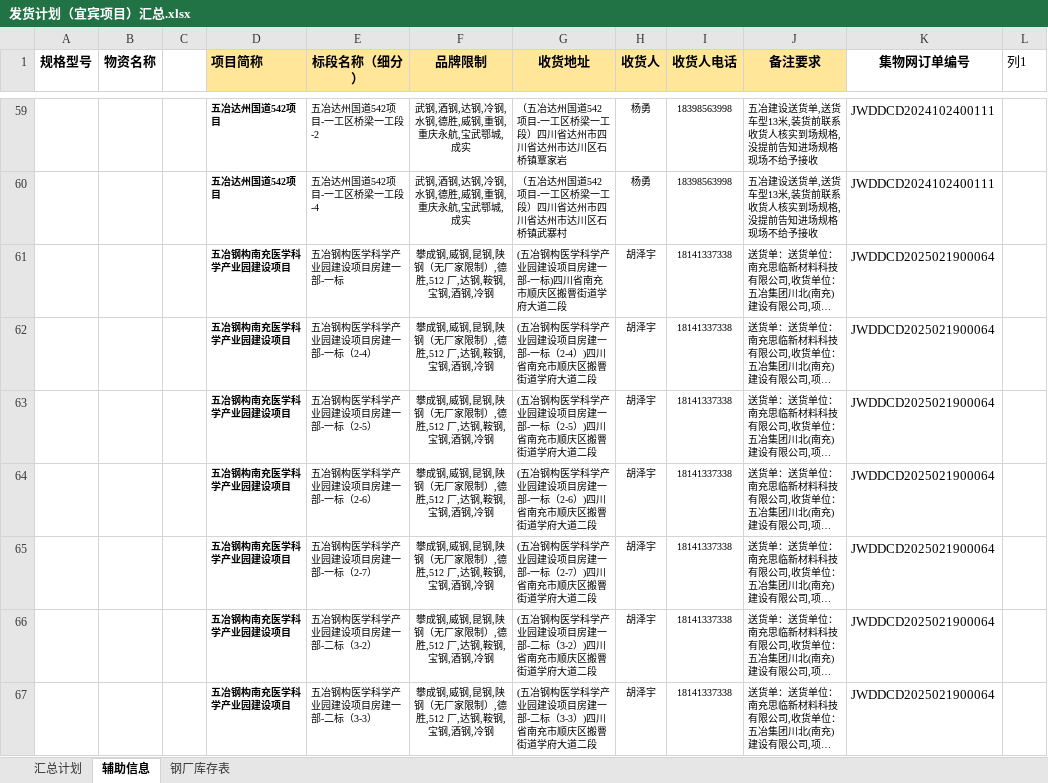
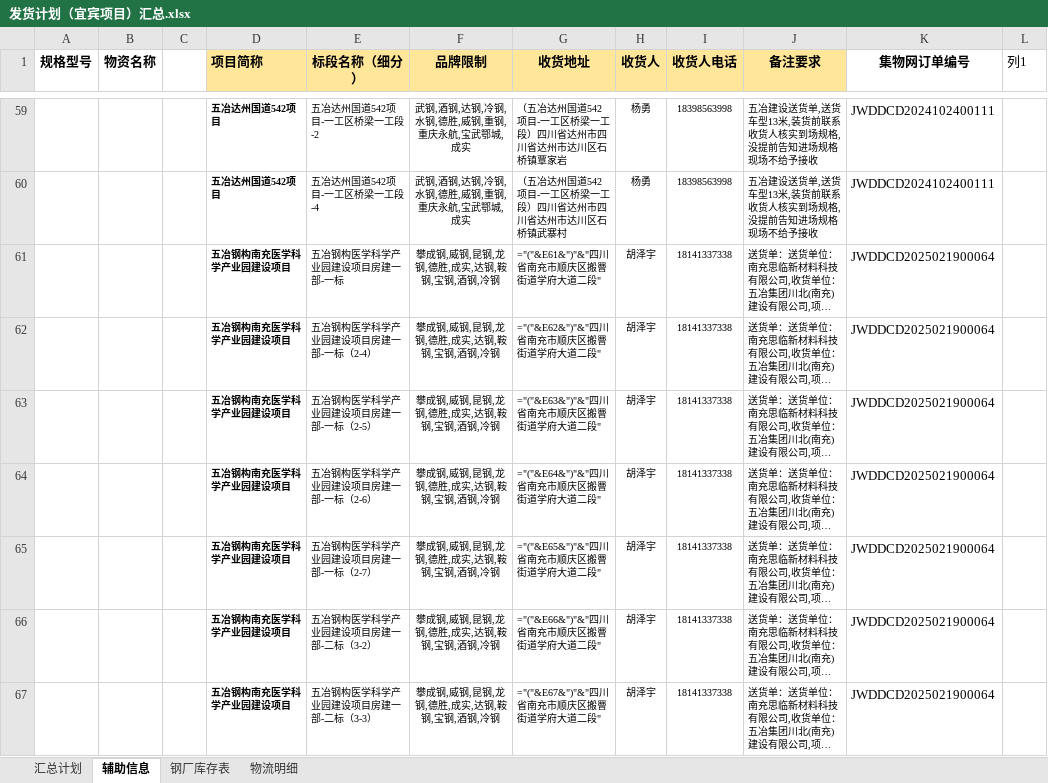
Before and after one commit to monizhou/shipment-app, an Excel workbook: 发货计划（宜宾项目）汇总.xlsx, sheet 辅助信息, drawn as a sheet; only a part is shown, gaps mark what is left out; long unchanged cells end in …; values as stored, in another font and other column widths than the file's, no borders; formulas without a stored value are shown as written; conditional formats and table styles not drawn; the diff covers the shown part only; the diff names each change by its address in the sheet, - before the commit and + after, or states it on an @@ line.

```diff
--- a/发货计划（宜宾项目）汇总.xlsx (sheet 辅助信息)
+++ b/发货计划（宜宾项目）汇总.xlsx (sheet 辅助信息)
+sheet tab: 物流明细
-F61:F67 (品牌限制): 攀成钢,威钢,昆钢,陕钢（无厂家限制）,德胜,512 厂,达钢,鞍钢,宝钢,酒钢,冷钢
+F61:F67 (品牌限制): 攀成钢,威钢,昆钢,龙钢,德胜,成实,达钢,鞍钢,宝钢,酒钢,冷钢
-G61 (收货地址): (五冶钢构医学科学产业园建设项目房建一部-一标)四川省南充市顺庆区搬罾街道学府大道二段
+G61 (收货地址): ="("&E61&")"&"四川省南充市顺庆区搬罾街道学府大道二段"
-G62 (收货地址): (五冶钢构医学科学产业园建设项目房建一部-一标（2-4）)四川省南充市顺庆区搬罾街道学府大道二段
+G62 (收货地址): ="("&E62&")"&"四川省南充市顺庆区搬罾街道学府大道二段"
-G63 (收货地址): (五冶钢构医学科学产业园建设项目房建一部-一标（2-5）)四川省南充市顺庆区搬罾街道学府大道二段
+G63 (收货地址): ="("&E63&")"&"四川省南充市顺庆区搬罾街道学府大道二段"
-G64 (收货地址): (五冶钢构医学科学产业园建设项目房建一部-一标（2-6）)四川省南充市顺庆区搬罾街道学府大道二段
+G64 (收货地址): ="("&E64&")"&"四川省南充市顺庆区搬罾街道学府大道二段"
-G65 (收货地址): (五冶钢构医学科学产业园建设项目房建一部-一标（2-7）)四川省南充市顺庆区搬罾街道学府大道二段
+G65 (收货地址): ="("&E65&")"&"四川省南充市顺庆区搬罾街道学府大道二段"
-G66 (收货地址): (五冶钢构医学科学产业园建设项目房建一部-二标（3-2）)四川省南充市顺庆区搬罾街道学府大道二段
+G66 (收货地址): ="("&E66&")"&"四川省南充市顺庆区搬罾街道学府大道二段"
-G67 (收货地址): (五冶钢构医学科学产业园建设项目房建一部-二标（3-3）)四川省南充市顺庆区搬罾街道学府大道二段
+G67 (收货地址): ="("&E67&")"&"四川省南充市顺庆区搬罾街道学府大道二段"
```
Also changed, not shown: 3 added rows and 90 edited cells elsewhere in this sheet, sheet 汇总计划, sheet 钢厂库存表, hidden cells.
